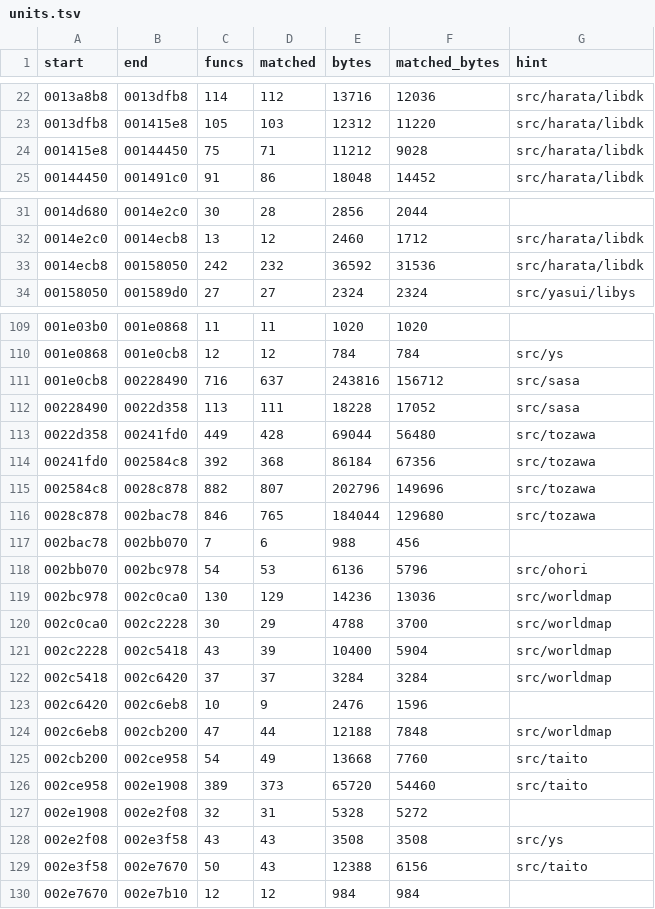
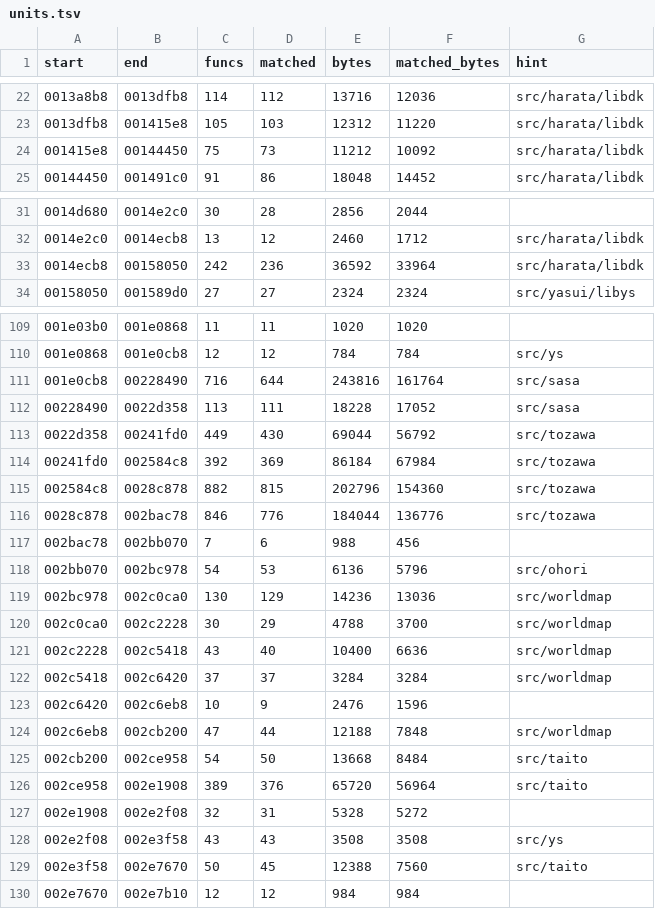
Before and after one commit to zcroker/kh2, a TSV file: notes/units.tsv, drawn as a sheet; only a part is shown, gaps mark what is left out; the diff covers the shown part only.

```diff
--- a/notes/units.tsv
+++ b/notes/units.tsv
@@ -23,3 +23,3 @@ start	end	funcs	matched	bytes	matched_bytes	hint
 0013dfb8	001415e8	105	103	12312	11220	src/harata/libdk
-001415e8	00144450	75	71	11212	9028	src/harata/libdk
+001415e8	00144450	75	73	11212	10092	src/harata/libdk
 00144450	001491c0	91	86	18048	14452	src/harata/libdk
@@ -32,3 +32,3 @@ start	end	funcs	matched	bytes	matched_bytes	hint
 0014e2c0	0014ecb8	13	12	2460	1712	src/harata/libdk
-0014ecb8	00158050	242	232	36592	31536	src/harata/libdk
+0014ecb8	00158050	242	236	36592	33964	src/harata/libdk
 00158050	001589d0	27	27	2324	2324	src/yasui/libys
@@ -110,8 +110,8 @@ start	end	funcs	matched	bytes	matched_bytes	hint
 001e0868	001e0cb8	12	12	784	784	src/ys
-001e0cb8	00228490	716	637	243816	156712	src/sasa
+001e0cb8	00228490	716	644	243816	161764	src/sasa
 00228490	0022d358	113	111	18228	17052	src/sasa
-0022d358	00241fd0	449	428	69044	56480	src/tozawa
-00241fd0	002584c8	392	368	86184	67356	src/tozawa
-002584c8	0028c878	882	807	202796	149696	src/tozawa
-0028c878	002bac78	846	765	184044	129680	src/tozawa
+0022d358	00241fd0	449	430	69044	56792	src/tozawa
+00241fd0	002584c8	392	369	86184	67984	src/tozawa
+002584c8	0028c878	882	815	202796	154360	src/tozawa
+0028c878	002bac78	846	776	184044	136776	src/tozawa
 002bac78	002bb070	7	6	988	456	
@@ -120,3 +120,3 @@ start	end	funcs	matched	bytes	matched_bytes	hint
 002c0ca0	002c2228	30	29	4788	3700	src/worldmap
-002c2228	002c5418	43	39	10400	5904	src/worldmap
+002c2228	002c5418	43	40	10400	6636	src/worldmap
 002c5418	002c6420	37	37	3284	3284	src/worldmap
@@ -124,7 +124,7 @@ start	end	funcs	matched	bytes	matched_bytes	hint
 002c6eb8	002cb200	47	44	12188	7848	src/worldmap
-002cb200	002ce958	54	49	13668	7760	src/taito
-002ce958	002e1908	389	373	65720	54460	src/taito
+002cb200	002ce958	54	50	13668	8484	src/taito
+002ce958	002e1908	389	376	65720	56964	src/taito
 002e1908	002e2f08	32	31	5328	5272	
 002e2f08	002e3f58	43	43	3508	3508	src/ys
-002e3f58	002e7670	50	43	12388	6156	src/taito
+002e3f58	002e7670	50	45	12388	7560	src/taito
 002e7670	002e7b10	12	12	984	984	
```
Also changed, not shown: 34 edited cells elsewhere in this file, 1 other file.
